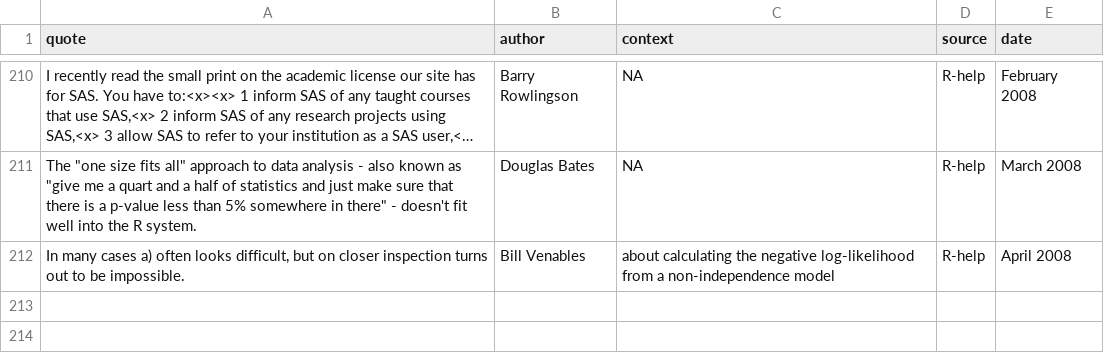
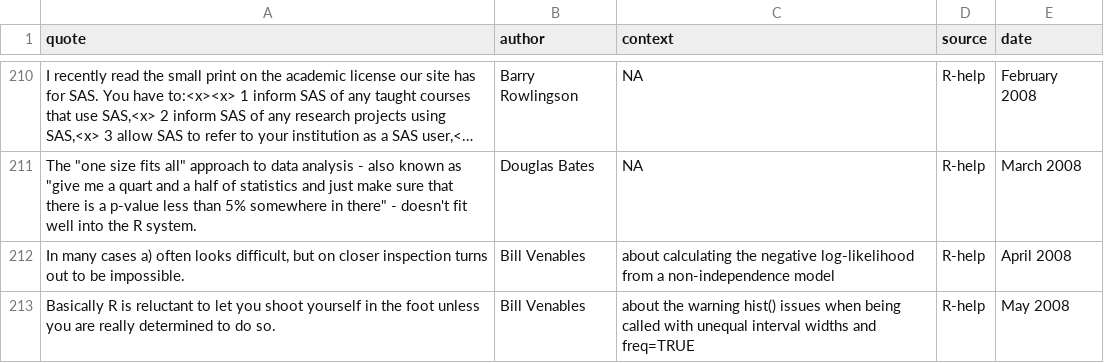
Before and after one commit to rforge/fortunes, a CSV file: pkg/inst/fortunes/fortunes.csv, drawn as a sheet; only a part is shown, gaps mark what is left out; long unchanged cells end in …; the diff names each change by its address in the sheet, - before the commit and + after, or states it on an @@ line.

Commit message:
added hist fortune
git-svn-id: svn://svn.r-forge.r-project.org/svnroot/fortunes@239 edb9625f-4e0d-4859-8d74-9fd3b1da38cb

```diff
--- a/pkg/inst/fortunes/fortunes.csv
+++ b/pkg/inst/fortunes/fortunes.csv
+row 213: Basically R is reluctant to let you shoot yourself in the foot unless you are really determined to do so. | Bill Venables | about the warning hist() issues when being called with unequal interval widths and freq=TRUE | R-help | May 2008
```
Also changed, not shown: 1 other file.
